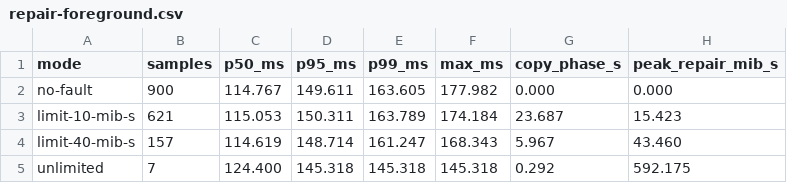
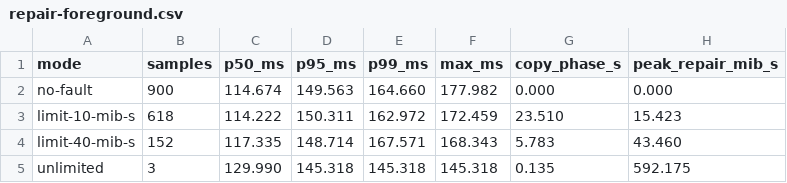
Before and after one commit to insanityatpeak/chunkd, a CSV file: docs/benchmarks/data/repair-foreground.csv, drawn as a sheet.

```diff
--- a/docs/benchmarks/data/repair-foreground.csv
+++ b/docs/benchmarks/data/repair-foreground.csv
@@ -1,5 +1,5 @@
 mode,samples,p50_ms,p95_ms,p99_ms,max_ms,copy_phase_s,peak_repair_mib_s
-no-fault,900,114.767,149.611,163.605,177.982,0.000,0.000
-limit-10-mib-s,621,115.053,150.311,163.789,174.184,23.687,15.423
-limit-40-mib-s,157,114.619,148.714,161.247,168.343,5.967,43.460
-unlimited,7,124.400,145.318,145.318,145.318,0.292,592.175
+no-fault,900,114.674,149.563,164.660,177.982,0.000,0.000
+limit-10-mib-s,618,114.222,150.311,162.972,172.459,23.510,15.423
+limit-40-mib-s,152,117.335,148.714,167.571,168.343,5.783,43.460
+unlimited,3,129.990,145.318,145.318,145.318,0.135,592.175
```
Also changed, not shown: docs/benchmarks/data/latency.csv, docs/benchmarks/data/repair-time.csv, 12 other files.
